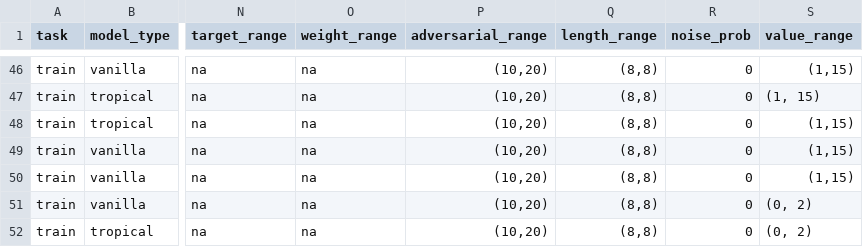
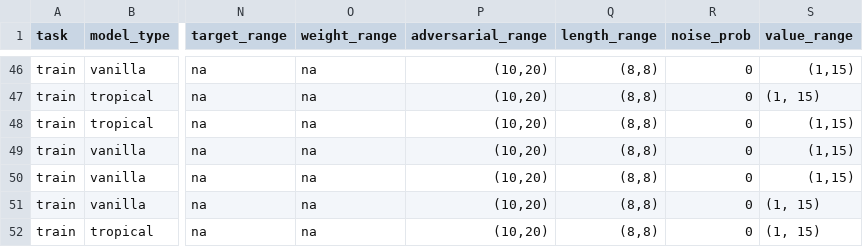
Before and after one commit to tavish-mishra/tropicalattentiontrials, a CSV file: jobs_to_do_train.csv, drawn as a sheet; only a part is shown, gaps mark what is left out; the diff names each change by its address in the sheet, - before the commit and + after, or states it on an @@ line.

Commit message:
type

```diff
--- a/jobs_to_do_train.csv
+++ b/jobs_to_do_train.csv
-S51:S52 (value_range): (0, 2)
+S51:S52 (value_range): (1, 15)
```
Also changed, not shown: 1 other file.
